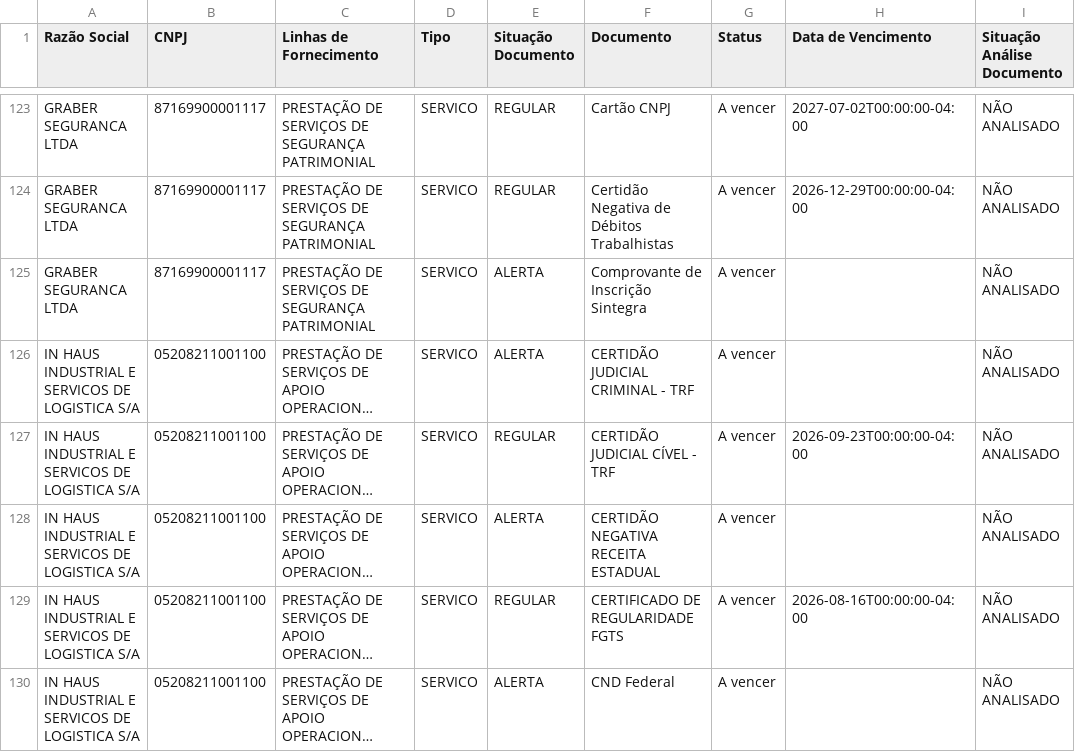
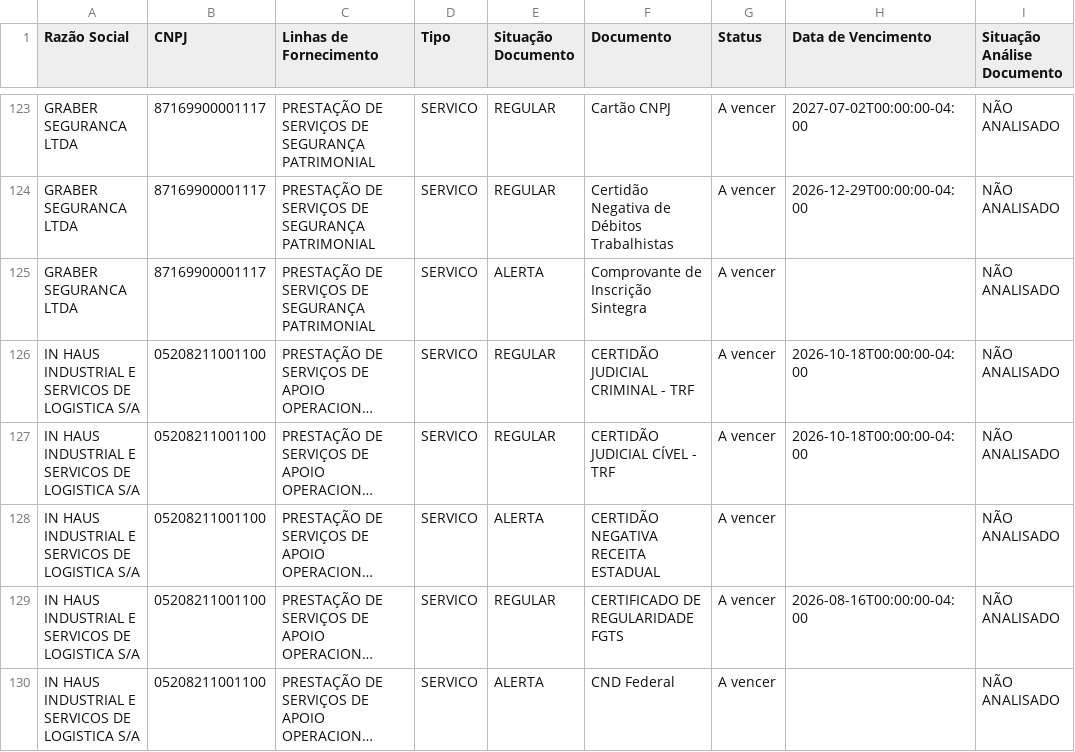
Before and after one commit to gabrillvital-crypto/ClaudeGL, a CSV file: Dashboard/data/busca_automatica_zurich.csv, drawn as a sheet; only a part is shown, gaps mark what is left out; long unchanged cells end in …; the diff covers the shown part only; the diff names each change by its address in the sheet, - before the commit and + after, or states it on an @@ line.

```diff
--- a/Dashboard/data/busca_automatica_zurich.csv
+++ b/Dashboard/data/busca_automatica_zurich.csv
-E126 (Situação Documento): ALERTA
+E126 (Situação Documento): REGULAR
-H126 (Data de Vencimento): (empty)
+H126 (Data de Vencimento): 2026-10-18T00:00:00-04:00
-H127 (Data de Vencimento): 2026-09-23T00:00:00-04:00
+H127 (Data de Vencimento): 2026-10-18T00:00:00-04:00
```
Also changed, not shown: 29 edited cells elsewhere in this file, Dashboard/data/codigos_contrato_fornecedores_zurich.csv, Dashboard/data/contratos_zurich.csv, 13 other files.
